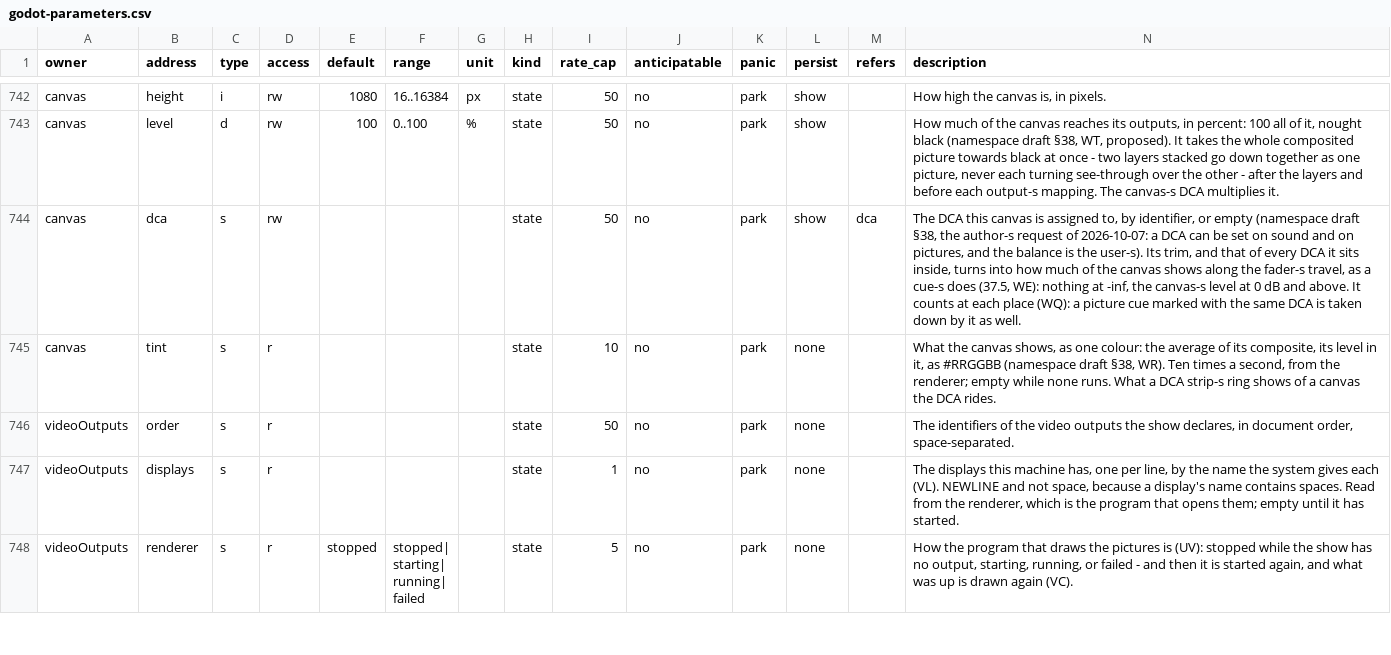
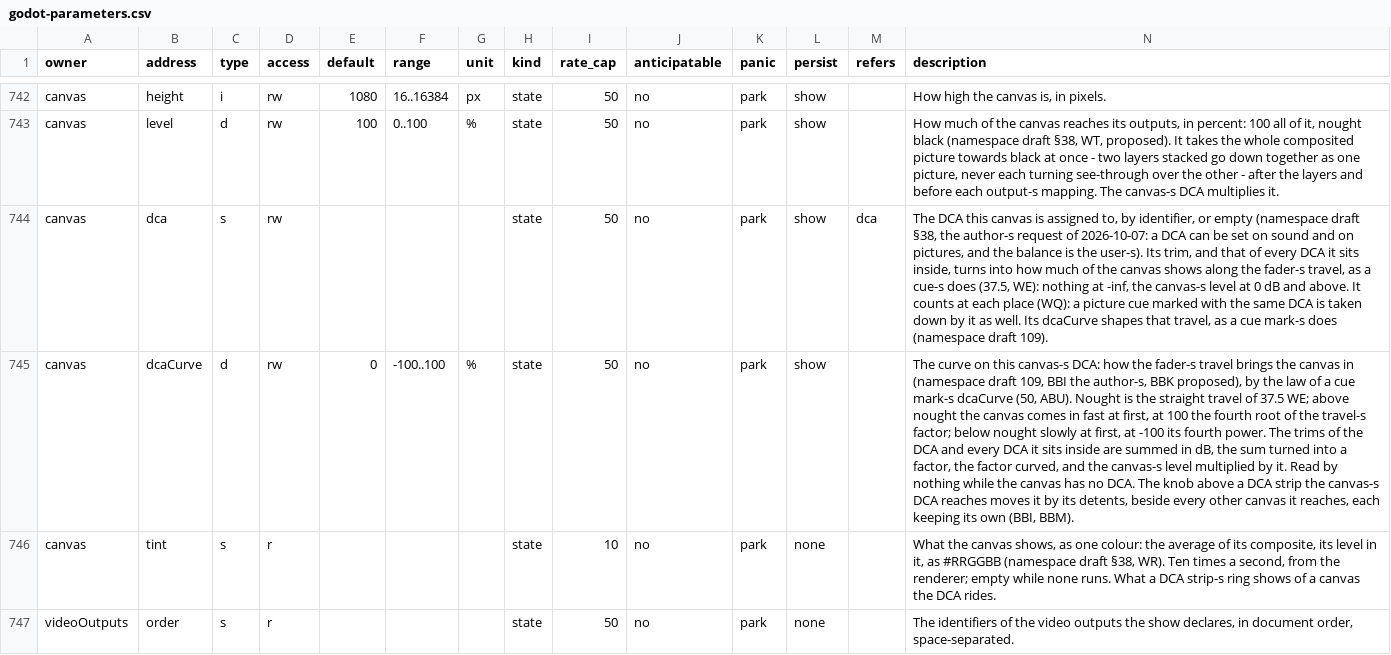
Before and after one commit to pob31/go.dot, a CSV file: docs/parameters/godot-parameters.csv, drawn as a sheet; only a part is shown, gaps mark what is left out; the shorter side is filled out with more unchanged rows; rows hold the shown columns only; the diff names each change by its address in the sheet, - before the commit and + after, or states it on an @@ line.

```diff
--- a/docs/parameters/godot-parameters.csv
+++ b/docs/parameters/godot-parameters.csv
-N744 (description): …as well.
+N744 (description): …as well. Its dcaCurve shapes that travel, as a cue mark-s does (namespace draft 109).
+row 745: canvas | dcaCurve | d | rw | 0 | -100..100 | % | state | 50 | no | park | show |  | The curve on this canvas-s DCA: how the fader-s travel brings the canvas in (namespace draft 109, BBI the author-s, BBK proposed), by the law of a cue mark-s dcaCurve (50, ABU). Nought is the straight travel of 37.5 WE; above nought the canvas comes in fast at first, at 100 the fourth root of the travel-s factor; below nought slowly at first, at -100 its fourth power. The trims of the DCA and every DCA it sits inside are summed in dB, the sum turned into a factor, the factor curved, and the canvas-s level multiplied by it. Read by nothing while the canvas has no DCA. The knob above a DCA strip the canvas-s DCA reaches moves it by its detents, beside every other canvas it reaches, each keeping its own (BBI, BBM).
```
Also changed, not shown: 9 other files.
